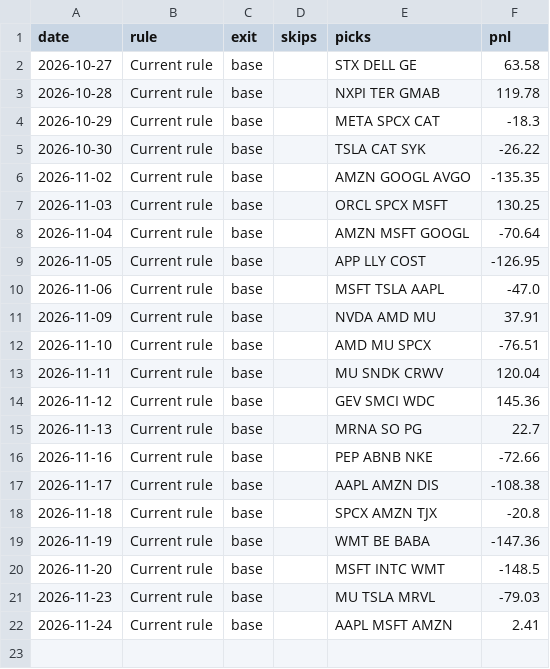
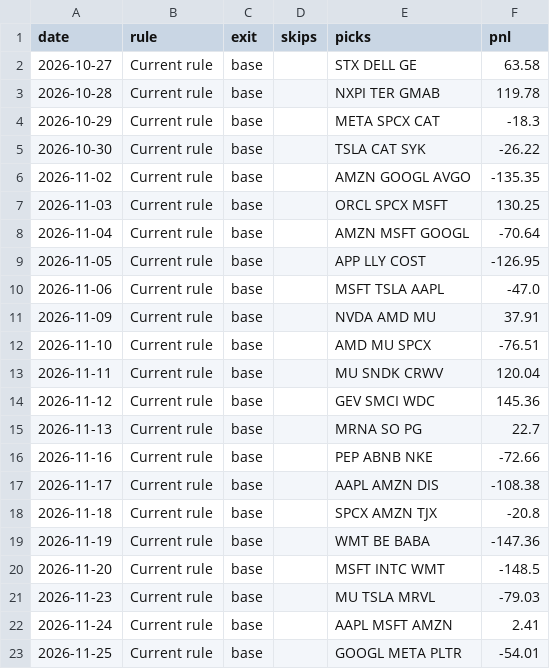
Before and after one commit to Adit0396/AlgoTrading, a CSV file: forward-test-data/review/learned.csv, drawn as a sheet; the diff names each change by its address in the sheet, - before the commit and + after, or states it on an @@ line.

```diff
--- a/forward-test-data/review/learned.csv
+++ b/forward-test-data/review/learned.csv
+row 23: 2026-11-25 | Current rule | base |  | GOOGL META PLTR | -54.01
```
Also changed, not shown: forward-test-data-india/review/candidates.csv, forward-test-data-india/review/learned.csv, 13 other files.
